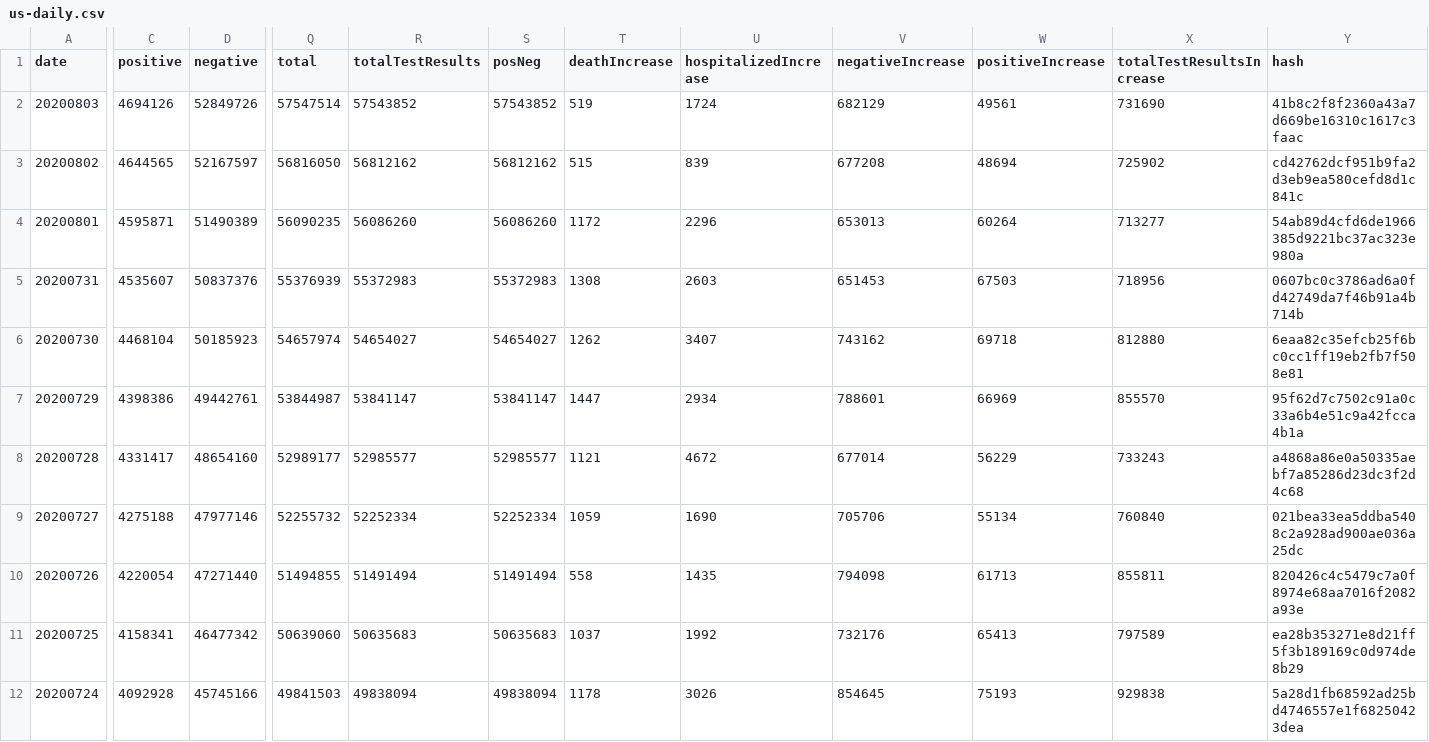
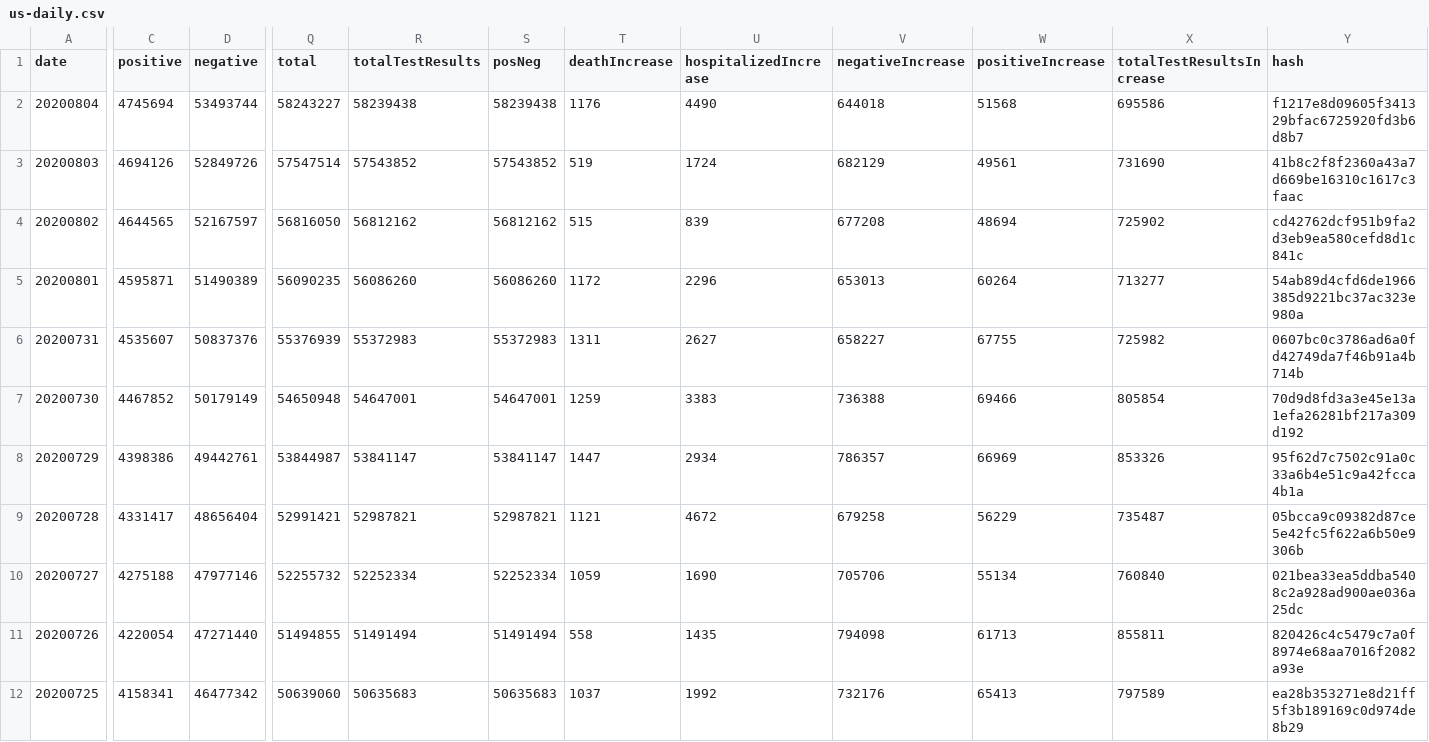
Before and after one commit to danap/ajqvue-covid19-tracking-db, a CSV file: data/us-daily/us-daily.csv, drawn as a sheet; only a part is shown, gaps mark what is left out; the shorter side is filled out with more unchanged rows; addresses are those after the commit; rows hold the shown columns only; the diff covers the shown part only; the diff names each change by its address in the sheet, - before the commit and + after, or states it on an @@ line.

```diff
--- a/data/us-daily/us-daily.csv
+++ b/data/us-daily/us-daily.csv
+row 2: 20200804 | 4745694 | 53493744 | 58243227 | 58239438 | 58239438 | 1176 | 4490 | 644018 | 51568 | 695586 | f1217e8d09605f341329bfac6725920fd3b6d8b7
-T6 (deathIncrease): 1308
+T6 (deathIncrease): 1311
-U6 (hospitalizedIncrease): 2603
+U6 (hospitalizedIncrease): 2627
-V6 (negativeIncrease): 651453
+V6 (negativeIncrease): 658227
-W6 (positiveIncrease): 67503
+W6 (positiveIncrease): 67755
-X6 (totalTestResultsIncrease): 718956
+X6 (totalTestResultsIncrease): 725982
-C7 (positive): 4468104
+C7 (positive): 4467852
-D7 (negative): 50185923
+D7 (negative): 50179149
-Q7 (total): 54657974
+Q7 (total): 54650948
-R7 (totalTestResults): 54654027
+R7 (totalTestResults): 54647001
-S7 (posNeg): 54654027
+S7 (posNeg): 54647001
-T7 (deathIncrease): 1262
+T7 (deathIncrease): 1259
-U7 (hospitalizedIncrease): 3407
+U7 (hospitalizedIncrease): 3383
-V7 (negativeIncrease): 743162
+V7 (negativeIncrease): 736388
-W7 (positiveIncrease): 69718
+W7 (positiveIncrease): 69466
-X7 (totalTestResultsIncrease): 812880
+X7 (totalTestResultsIncrease): 805854
-Y7 (hash): 6eaa82c35efcb25f6bc0cc1ff19eb2fb7f508e81
+Y7 (hash): 70d9d8fd3a3e45e13a1efa26281bf217a309d192
-V8 (negativeIncrease): 788601
+V8 (negativeIncrease): 786357
-X8 (totalTestResultsIncrease): 855570
+X8 (totalTestResultsIncrease): 853326
-D9 (negative): 48654160
+D9 (negative): 48656404
-Q9 (total): 52989177
+Q9 (total): 52991421
-R9 (totalTestResults): 52985577
+R9 (totalTestResults): 52987821
-S9 (posNeg): 52985577
+S9 (posNeg): 52987821
-V9 (negativeIncrease): 677014
+V9 (negativeIncrease): 679258
-X9 (totalTestResultsIncrease): 733243
+X9 (totalTestResultsIncrease): 735487
-Y9 (hash): a4868a86e0a50335aebf7a85286d23dc3f2d4c68
+Y9 (hash): 05bcca9c09382d87ce5e42fc5f622a6b50e9306b
```
Also changed, not shown: 5 edited cells elsewhere in this file, data/us-daily/us-daily-01.csv, 3 other files.
